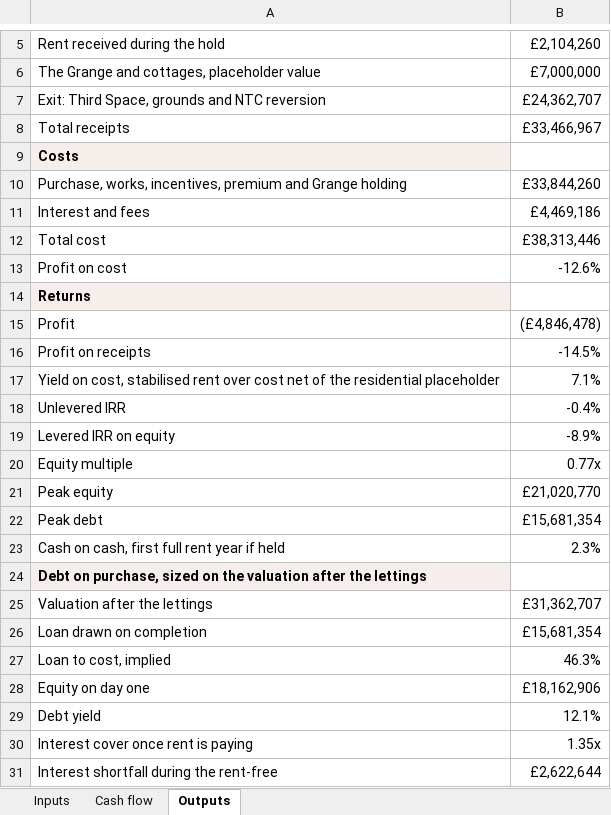
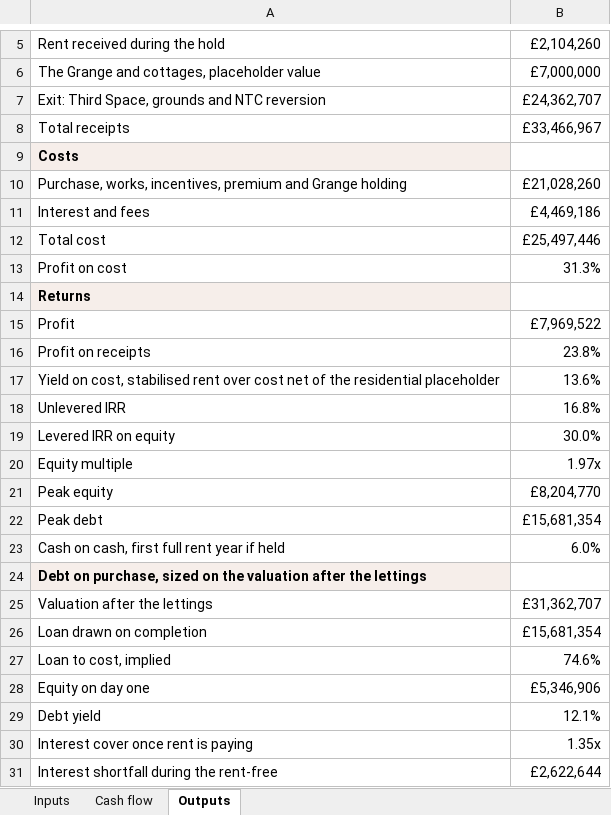
Before and after one commit to Woodybruce/bgp-wip-app, an Excel workbook: client/public/share/roehampton-sports-ground-estate-k7x2/docs/Roehampton - Underwrite model - BGP.xlsx, sheet Outputs, drawn as a sheet; only a part is shown, gaps mark what is left out; values as stored, in another font and other column widths than the file's, no borders; the diff names each change by its address in the sheet, - before the commit and + after, or states it on an @@ line.

```diff
--- a/client/public/share/roehampton-sports-ground-estate-k7x2/docs/Roehampton - Underwrite model - BGP.xlsx (sheet Outputs)
+++ b/client/public/share/roehampton-sports-ground-estate-k7x2/docs/Roehampton - Underwrite model - BGP.xlsx (sheet Outputs)
-B10: £33,844,260
+B10: £21,028,260
-B12: £38,313,446
+B12: £25,497,446
-B13: -12.6%
+B13: 31.3%
-B15: (£4,846,478)
+B15: £7,969,522
-B16: -14.5%
+B16: 23.8%
-B17: 7.1%
+B17: 13.6%
-B18: -0.4%
+B18: 16.8%
-B19: -8.9%
+B19: 30.0%
-B20: 0.77x
+B20: 1.97x
-B21: £21,020,770
+B21: £8,204,770
-B23: 2.3%
+B23: 6.0%
-B27: 46.3%
+B27: 74.6%
-B28: £18,162,906
+B28: £5,346,906
```
Also changed, not shown: sheet Cash flow, sheet Inputs, technical/roehampton-sports-ground-estate/proposals/Roehampton - Underwrite model - BGP.xlsx, 10 other files.
